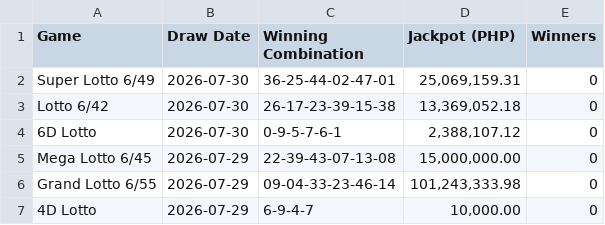
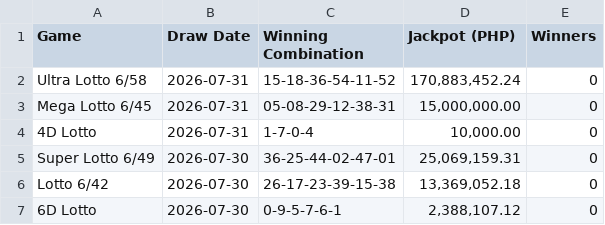
Before and after one commit to jasonbtubilag/pcso-lotto, a CSV file: pcso_lotto_results.csv, drawn as a sheet; only a part is shown; the shorter side is filled out with more unchanged rows; the diff names each change by its address in the sheet, - before the commit and + after, or states it on an @@ line.

```diff
--- a/pcso_lotto_results.csv
+++ b/pcso_lotto_results.csv
+row 2: Ultra Lotto 6/58 | 2026-07-31 | 15-18-36-54-11-52 | 170,883,452.24 | 0
+row 3: Mega Lotto 6/45 | 2026-07-31 | 05-08-29-12-38-31 | 15,000,000.00 | 0
+row 4: 4D Lotto | 2026-07-31 | 1-7-0-4 | 10,000.00 | 0
```
Also changed, not shown: 5 other files.
